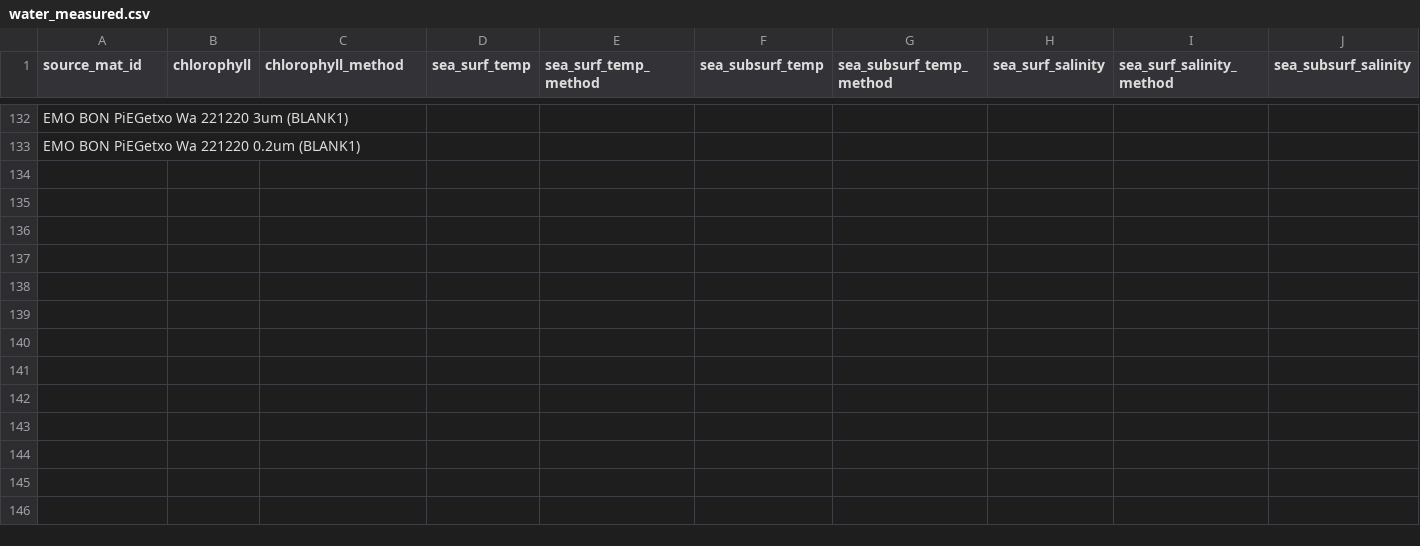
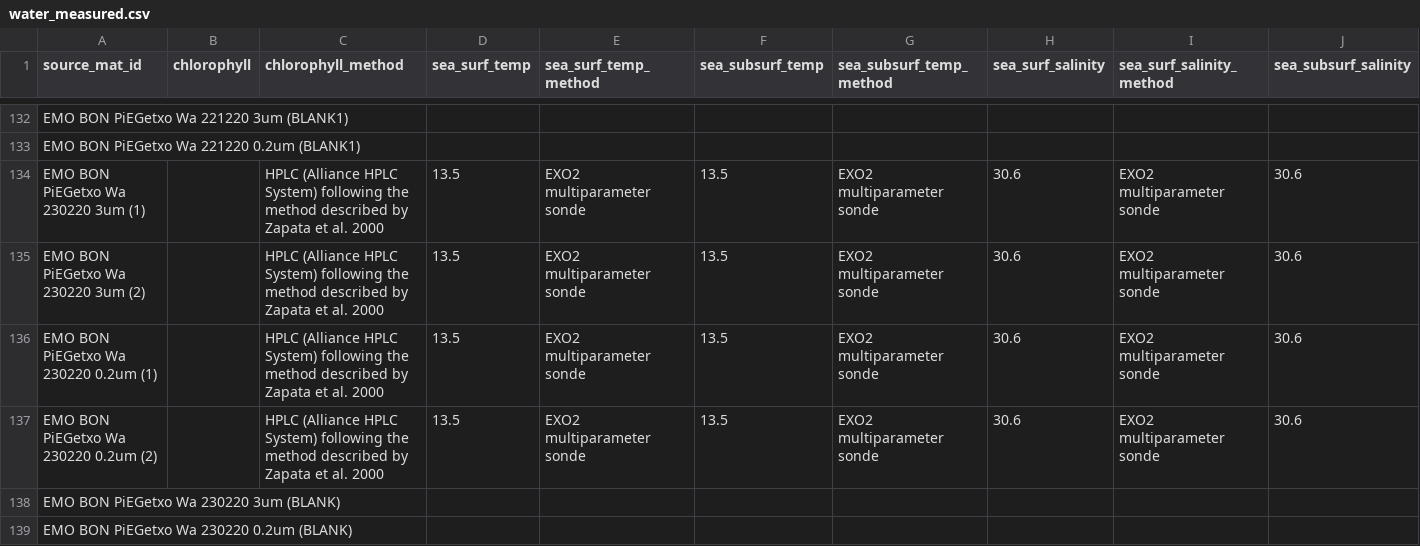
Before and after one commit to emo-bon/observatory-PiEGetxo-data, a CSV file: downloads/gdoc-csv/water_measured.csv, drawn as a sheet; only a part is shown, gaps mark what is left out; rows hold the shown columns only; the diff covers the shown part only; the diff names each change by its address in the sheet, - before the commit and + after, or states it on an @@ line.

```diff
--- a/downloads/gdoc-csv/water_measured.csv
+++ b/downloads/gdoc-csv/water_measured.csv
+row 134: EMO BON PiEGetxo Wa 230220 3um (1) |  | HPLC (Alliance HPLC System) following the method described by Zapata et al. 2000 | 13.5 | EXO2 multiparameter sonde | 13.5 | EXO2 multiparameter sonde | 30.6 | EXO2 multiparameter sonde | 30.6
+row 135: EMO BON PiEGetxo Wa 230220 3um (2) |  | HPLC (Alliance HPLC System) following the method described by Zapata et al. 2000 | 13.5 | EXO2 multiparameter sonde | 13.5 | EXO2 multiparameter sonde | 30.6 | EXO2 multiparameter sonde | 30.6
+row 136: EMO BON PiEGetxo Wa 230220 0.2um (1) |  | HPLC (Alliance HPLC System) following the method described by Zapata et al. 2000 | 13.5 | EXO2 multiparameter sonde | 13.5 | EXO2 multiparameter sonde | 30.6 | EXO2 multiparameter sonde | 30.6
+row 137: EMO BON PiEGetxo Wa 230220 0.2um (2) |  | HPLC (Alliance HPLC System) following the method described by Zapata et al. 2000 | 13.5 | EXO2 multiparameter sonde | 13.5 | EXO2 multiparameter sonde | 30.6 | EXO2 multiparameter sonde | 30.6
+row 138: EMO BON PiEGetxo Wa 230220 3um (BLANK)
+row 139: EMO BON PiEGetxo Wa 230220 0.2um (BLANK)
```
Also changed, not shown: 6 added rows elsewhere in this file, downloads/gdoc-csv/water_sampling.csv.
